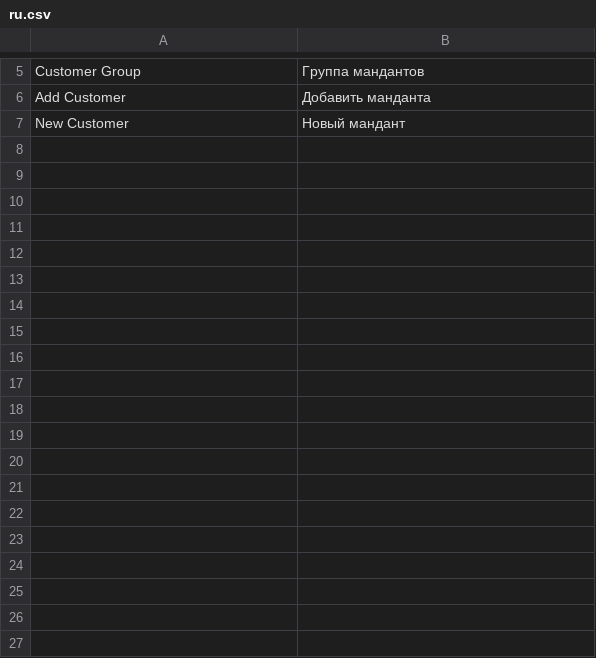
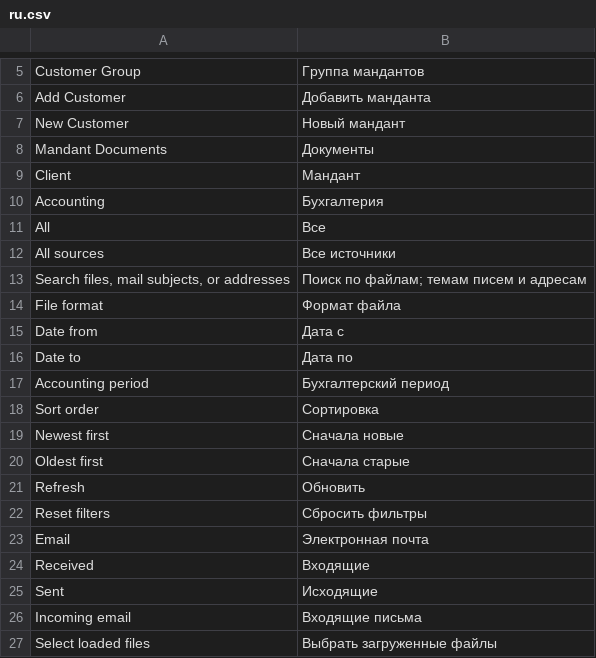
Before and after one commit to nsivtsev/kanzlei-erp, a CSV file: kanzlei_erp/translations/ru.csv, drawn as a sheet; only a part is shown, gaps mark what is left out; the diff covers the shown part only; the diff names each change by its address in the sheet, - before the commit and + after, or states it on an @@ line.

Commit message:
Add Mandant document browser

```diff
--- a/kanzlei_erp/translations/ru.csv
+++ b/kanzlei_erp/translations/ru.csv
+row 8: Mandant Documents | Документы
+row 9: Client | Мандант
+row 10: Accounting | Бухгалтерия
+row 11: All | Все
+row 12: All sources | Все источники
+row 13: Search files, mail subjects, or addresses | Поиск по файлам; темам писем и адресам
+row 14: File format | Формат файла
+row 15: Date from | Дата с
+row 16: Date to | Дата по
+row 17: Accounting period | Бухгалтерский период
+row 18: Sort order | Сортировка
+row 19: Newest first | Сначала новые
+row 20: Oldest first | Сначала старые
+row 21: Refresh | Обновить
+row 22: Reset filters | Сбросить фильтры
+row 23: Email | Электронная почта
+row 24: Received | Входящие
+row 25: Sent | Исходящие
+row 26: Incoming email | Входящие письма
+row 27: Select loaded files | Выбрать загруженные файлы
```
Also changed, not shown: 59 added rows elsewhere in this file, kanzlei_erp/translations/de.csv, 10 other files.
